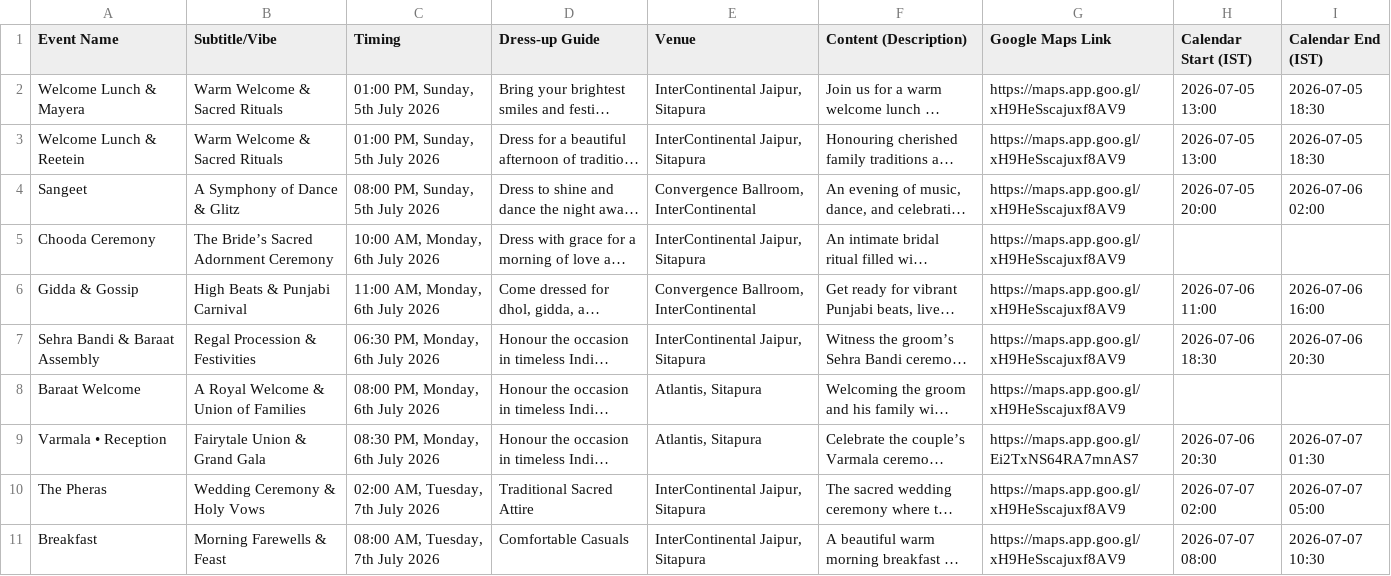
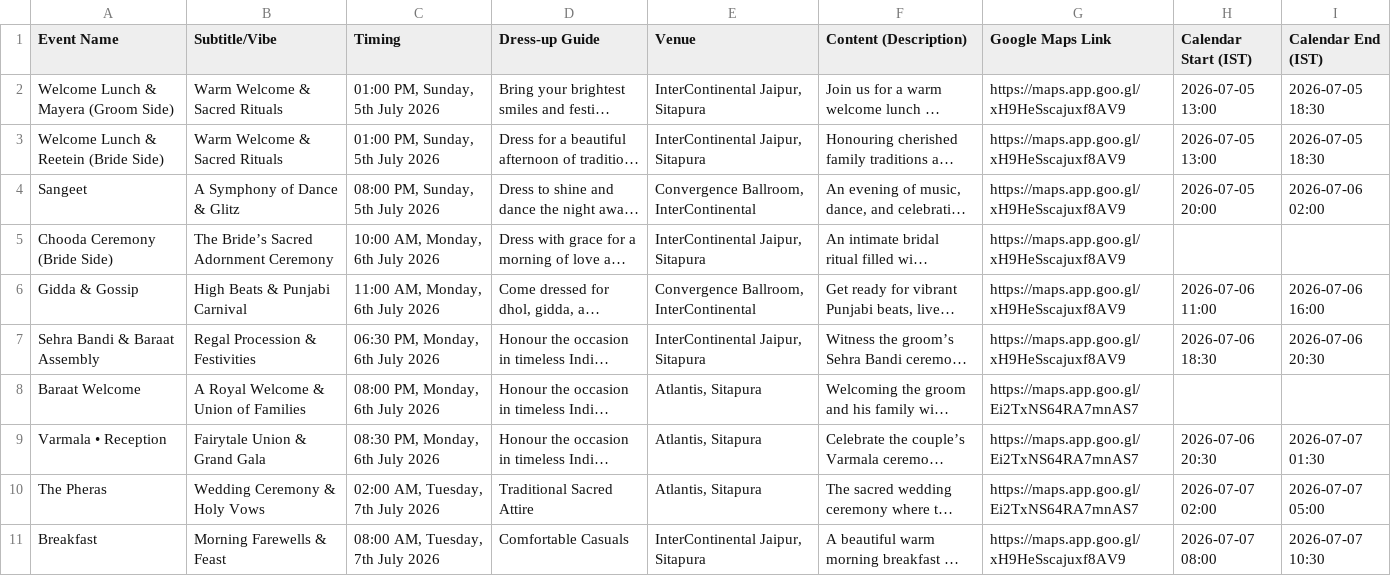
Before and after one commit to ramram4124/shreyaahuisurakshitCHATBOT, a CSV file: wedding_events_details - wedding_events_details.csv.csv, drawn as a sheet; long unchanged cells end in …; the diff names each change by its address in the sheet, - before the commit and + after, or states it on an @@ line.

Commit message:
feat: update event labels and refine venue locations in wedding details

```diff
--- a/wedding_events_details - wedding_events_details.csv.csv
+++ b/wedding_events_details - wedding_events_details.csv.csv
-A2 (Event Name): Welcome Lunch & Mayera
+A2 (Event Name): Welcome Lunch & Mayera (Groom Side)
-A3 (Event Name): Welcome Lunch & Reetein
+A3 (Event Name): Welcome Lunch & Reetein (Bride Side)
-A5 (Event Name): Chooda Ceremony
+A5 (Event Name): Chooda Ceremony (Bride Side)
-G8 (Google Maps Link): https://maps.app.goo.gl/xH9HeSscajuxf8AV9
+G8 (Google Maps Link): https://maps.app.goo.gl/Ei2TxNS64RA7mnAS7
-E10 (Venue): InterContinental Jaipur, Sitapura
+E10 (Venue): Atlantis, Sitapura
-G10 (Google Maps Link): https://maps.app.goo.gl/xH9HeSscajuxf8AV9
+G10 (Google Maps Link): https://maps.app.goo.gl/Ei2TxNS64RA7mnAS7
```
Also changed, not shown: 2 other files.
